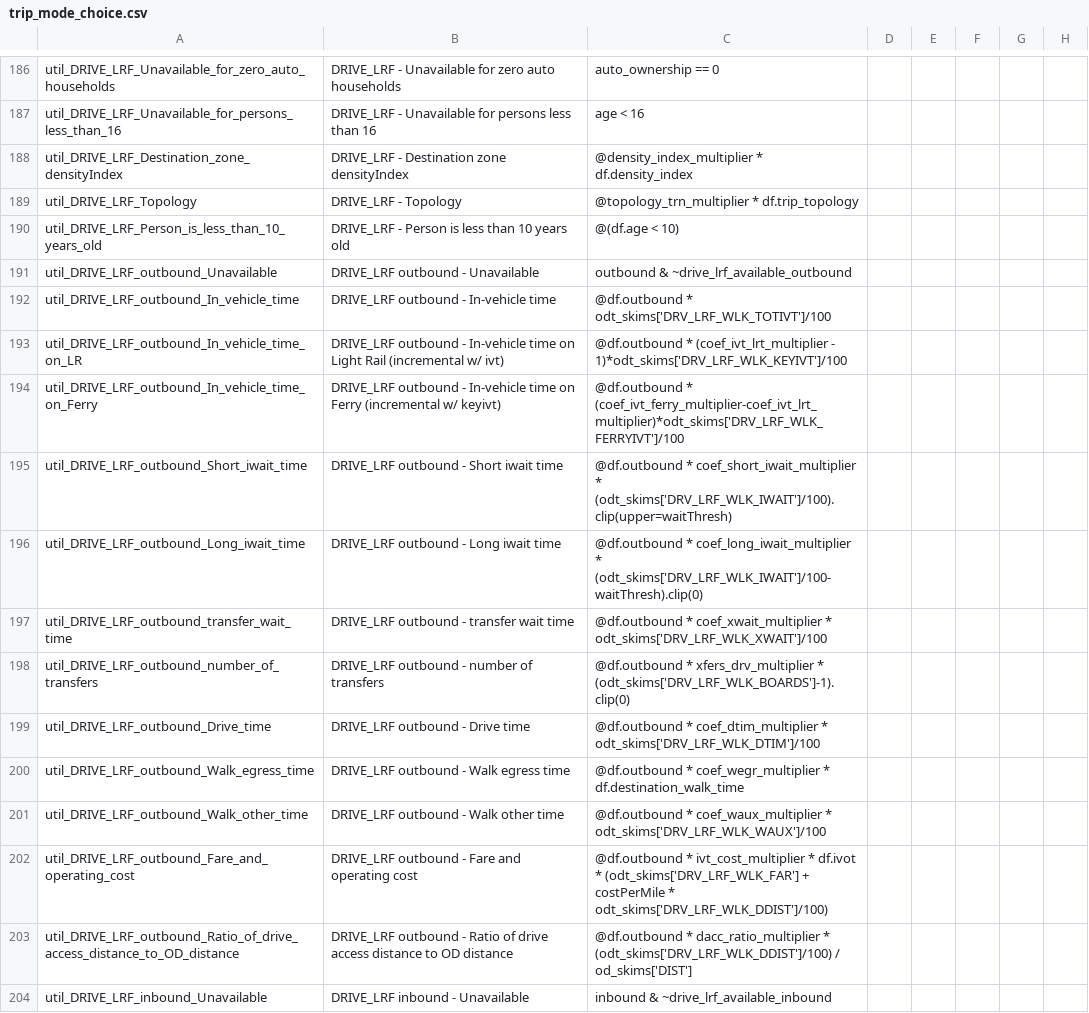
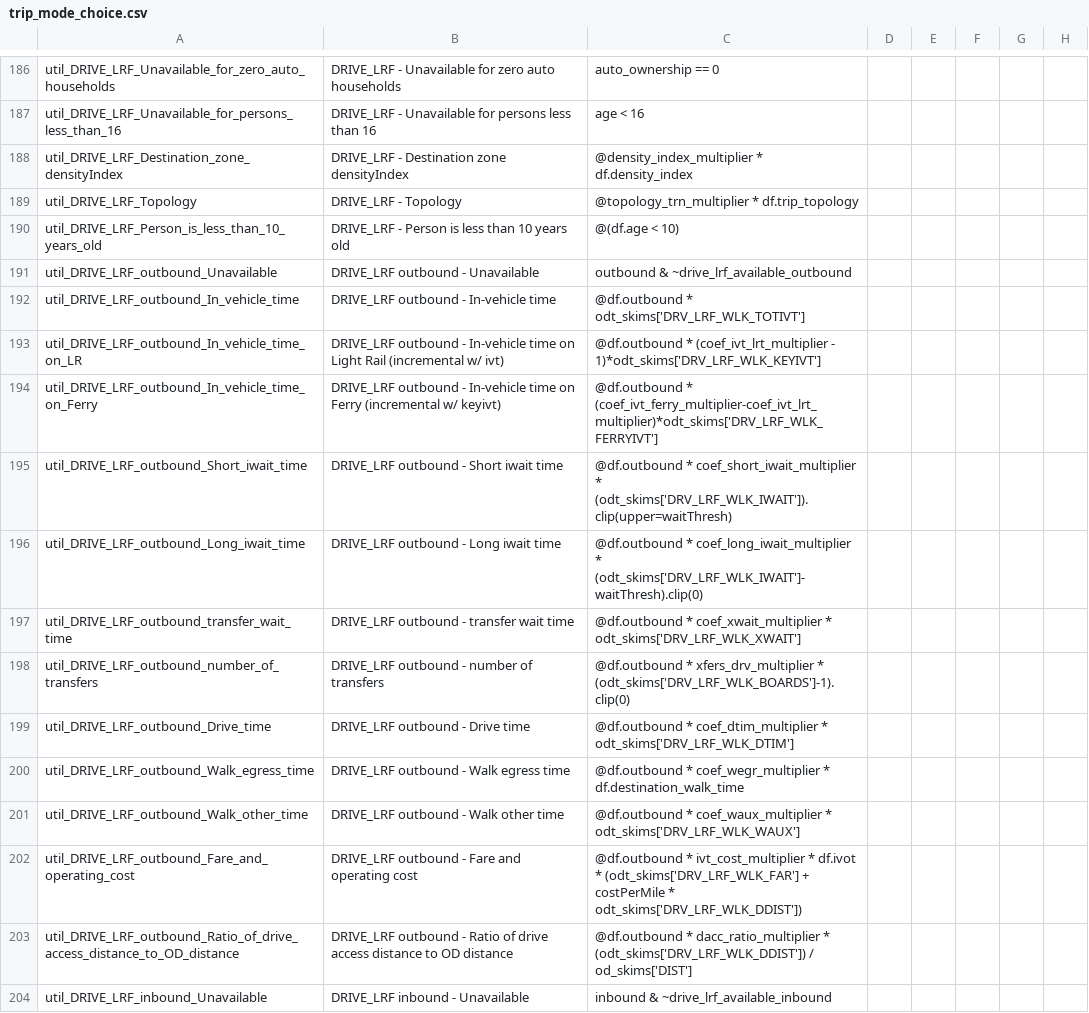
Before and after one commit to psrc/activitysim, a CSV file: activitysim/examples/example_psrc/configs_dev/trip_mode_choice.csv, drawn as a sheet; only a part is shown, gaps mark what is left out; the diff covers the shown part only; the diff names each change by its address in the sheet, - before the commit and + after, or states it on an @@ line.

```diff
--- a/activitysim/examples/example_psrc/configs_dev/trip_mode_choice.csv
+++ b/activitysim/examples/example_psrc/configs_dev/trip_mode_choice.csv
-C192: @df.outbound * odt_skims['DRV_LRF_WLK_TOTIVT']/100
+C192: @df.outbound * odt_skims['DRV_LRF_WLK_TOTIVT']
-C193: …(coef_ivt_lrt_multiplier - 1)*odt_skims['DRV_LRF_WLK_KEYIVT']/100
+C193: …(coef_ivt_lrt_multiplier - 1)*odt_skims['DRV_LRF_WLK_KEYIVT']
-C194: @df.outbound * (coef_ivt_ferry_multiplier-coef_ivt_lrt_multiplier)*odt_skims['DRV_LRF_WLK_FERRYIVT']/100
+C194: @df.outbound * (coef_ivt_ferry_multiplier-coef_ivt_lrt_multiplier)*odt_skims['DRV_LRF_WLK_FERRYIVT']
-C195: …coef_short_iwait_multiplier * (odt_skims['DRV_LRF_WLK_IWAIT']/100).clip(upper=waitThresh)
+C195: …coef_short_iwait_multiplier * (odt_skims['DRV_LRF_WLK_IWAIT']).clip(upper=waitThresh)
-C196: …coef_long_iwait_multiplier * (odt_skims['DRV_LRF_WLK_IWAIT']/100-waitThresh).clip(0)
+C196: …coef_long_iwait_multiplier * (odt_skims['DRV_LRF_WLK_IWAIT']-waitThresh).clip(0)
-C197: …coef_xwait_multiplier * odt_skims['DRV_LRF_WLK_XWAIT']/100
+C197: …coef_xwait_multiplier * odt_skims['DRV_LRF_WLK_XWAIT']
-C199: …coef_dtim_multiplier * odt_skims['DRV_LRF_WLK_DTIM']/100
+C199: …coef_dtim_multiplier * odt_skims['DRV_LRF_WLK_DTIM']
-C201: …coef_waux_multiplier * odt_skims['DRV_LRF_WLK_WAUX']/100
+C201: …coef_waux_multiplier * odt_skims['DRV_LRF_WLK_WAUX']
-C202: …costPerMile * odt_skims['DRV_LRF_WLK_DDIST']/100)
+C202: …costPerMile * odt_skims['DRV_LRF_WLK_DDIST'])
-C203: …dacc_ratio_multiplier * (odt_skims['DRV_LRF_WLK_DDIST']/100) / od_skims['DIST']
+C203: …dacc_ratio_multiplier * (odt_skims['DRV_LRF_WLK_DDIST']) / od_skims['DIST']
```
Also changed, not shown: 110 edited cells elsewhere in this file, activitysim/examples/example_psrc/configs_dev/tour_mode_choice_annotate_choosers_preprocessor.csv, activitysim/examples/example_psrc/configs_dev/tour_mode_choice_coeffs.csv, 4 other files.
